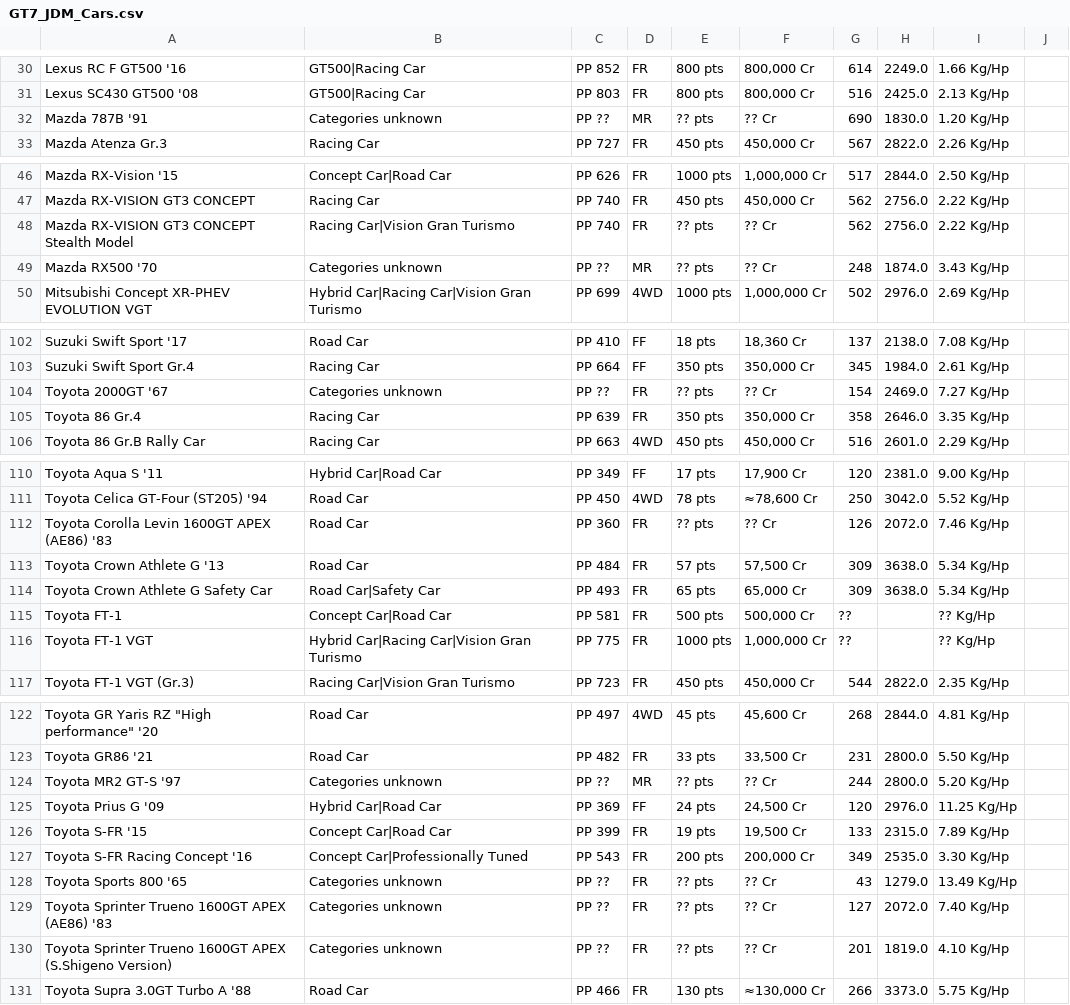
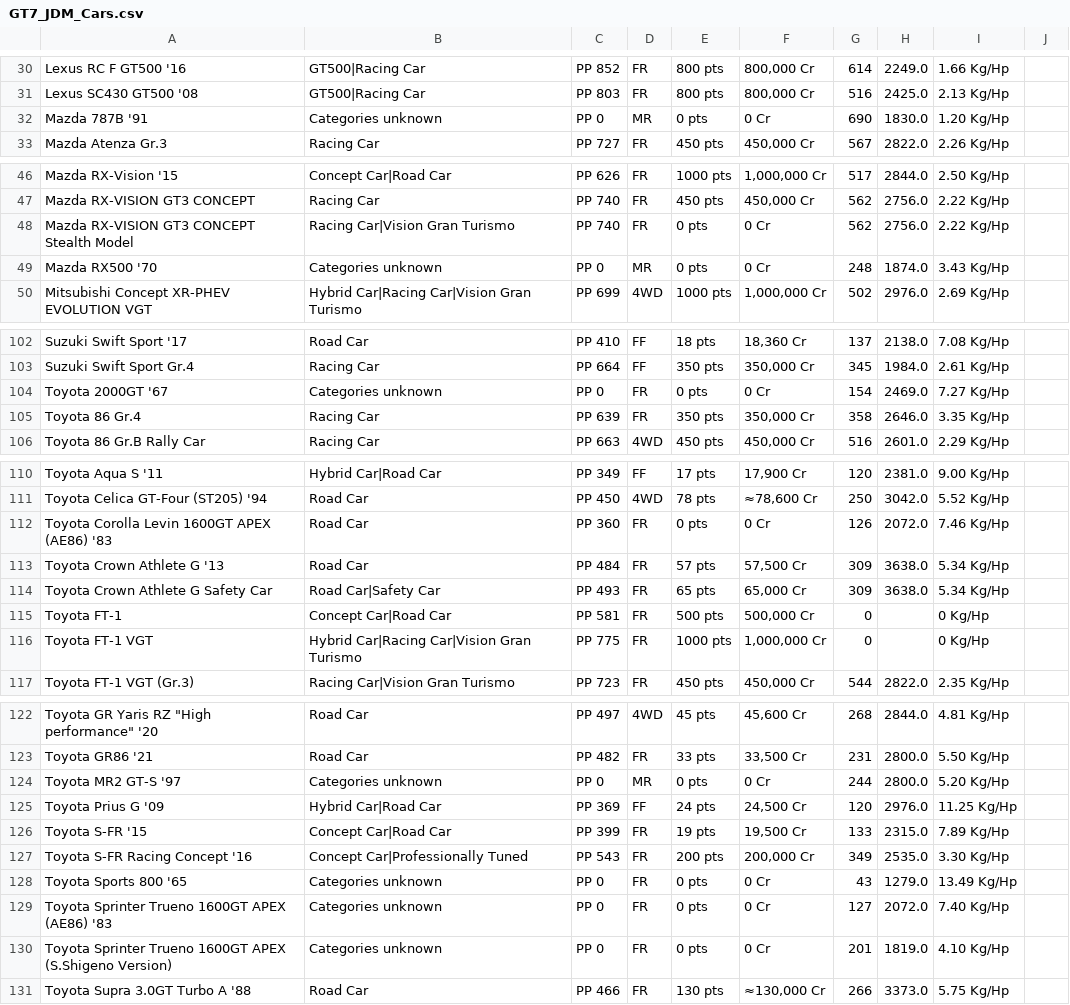
Before and after one commit to L-Novelli/coder_database, a CSV file: Code/GT7_JDM_Cars.csv, drawn as a sheet; only a part is shown, gaps mark what is left out; the diff covers the shown part only; the diff names each change by its address in the sheet, - before the commit and + after, or states it on an @@ line.

```diff
--- a/Code/GT7_JDM_Cars.csv
+++ b/Code/GT7_JDM_Cars.csv
-C32: PP ??
+C32: PP 0
-E32: ?? pts
+E32: 0 pts
-F32: ?? Cr
+F32: 0 Cr
-E48:E49: ?? pts
+E48:E49: 0 pts
-F48:F49: ?? Cr
+F48:F49: 0 Cr
-C49: PP ??
+C49: PP 0
-C104: PP ??
+C104: PP 0
-E104: ?? pts
+E104: 0 pts
-F104: ?? Cr
+F104: 0 Cr
-E112: ?? pts
+E112: 0 pts
-F112: ?? Cr
+F112: 0 Cr
-G115:G116: ??
+G115:G116: 0
-I115:I116: ?? Kg/Hp
+I115:I116: 0 Kg/Hp
-C124: PP ??
+C124: PP 0
-E124: ?? pts
+E124: 0 pts
-F124: ?? Cr
+F124: 0 Cr
-C128:C130: PP ??
+C128:C130: PP 0
-E128:E130: ?? pts
+E128:E130: 0 pts
-F128:F130: ?? Cr
+F128:F130: 0 Cr
```
Also changed, not shown: 43 edited cells elsewhere in this file.
